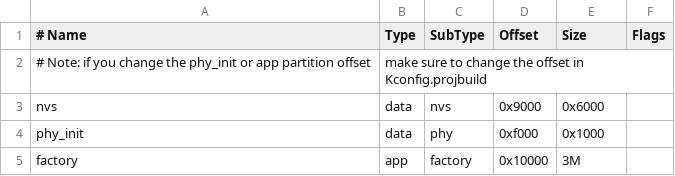
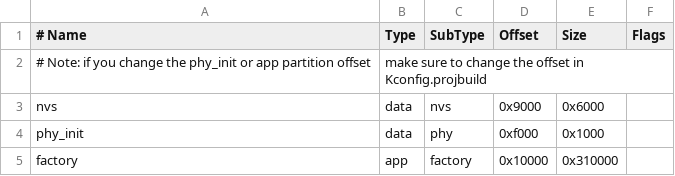
Before and after one commit to espressif/esp-adf, a CSV file: examples/advanced_examples/esp_dispatcher_dueros/partitions_dueros_example.csv, drawn as a sheet.

```diff
--- a/examples/advanced_examples/esp_dispatcher_dueros/partitions_dueros_example.csv
+++ b/examples/advanced_examples/esp_dispatcher_dueros/partitions_dueros_example.csv
@@ -4,2 +4,2 @@ nvs,      data, nvs,     0x9000,  0x6000,
 phy_init, data, phy,     0xf000,  0x1000,
-factory,  app,  factory, 0x10000, 3M,
+factory,  app,  factory, 0x10000, 0x310000,
```
Also changed, not shown: examples/advanced_examples/esp_dispatcher_dueros/partitions_dueros_example_esp32s3.csv, examples/dueros/partitions_dueros_example_esp32s3.csv, 3 other files.
